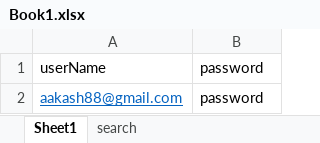
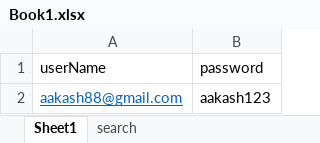
Before and after one commit to jeevapranesh005/Python-Selenium, an Excel workbook: PY_pytest/TutuorialNinja_DataDriven/Excel/Book1.xlsx, sheet Sheet1, drawn as a sheet; values as stored, in another font and other column widths than the file's, no borders; the diff names each change by its address in the sheet, - before the commit and + after, or states it on an @@ line.

```diff
--- a/PY_pytest/TutuorialNinja_DataDriven/Excel/Book1.xlsx (sheet Sheet1)
+++ b/PY_pytest/TutuorialNinja_DataDriven/Excel/Book1.xlsx (sheet Sheet1)
-B2 (password): password
+B2 (password): aakash123
```
Also changed, not shown: 5 other files.
